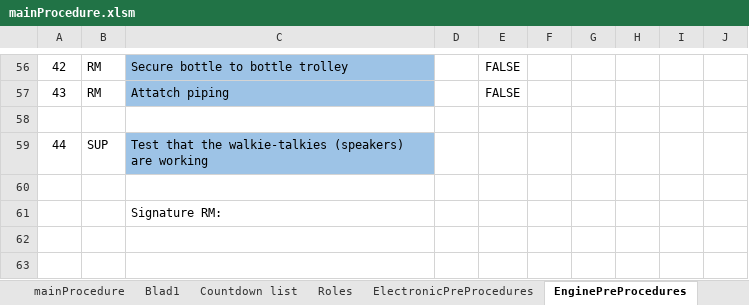
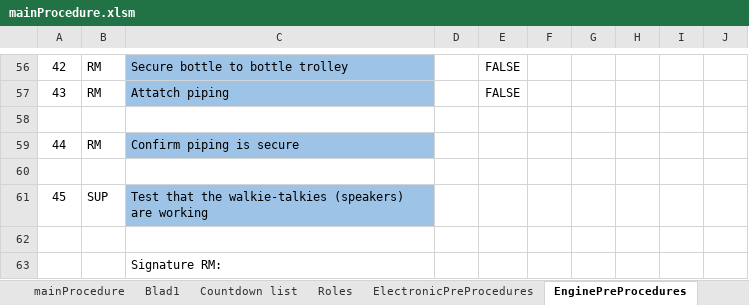
Before and after one commit to finhan-2/RavenProcedure, an Excel workbook: mainProcedure.xlsm, sheet EnginePreProcedures, drawn as a sheet; only a part is shown, gaps mark what is left out; values as stored, in another font and other column widths than the file's, no borders; charts and pictures and conditional formats not drawn; addresses are those after the commit; the diff names each change by its address in the sheet, - before the commit and + after, or states it on an @@ line.

```diff
--- a/mainProcedure.xlsm (sheet EnginePreProcedures)
+++ b/mainProcedure.xlsm (sheet EnginePreProcedures)
+row 59: 44 | RM | Confirm piping is secure
+row 60: (empty)
@@ column A renumbered in row 61 @@
```
Also changed, not shown: sheet mainProcedure, sheet ElectronicPreProcedures, sheet Blad1, sheet Roles, formulas that keep their value, hidden cells, charts or pictures.
